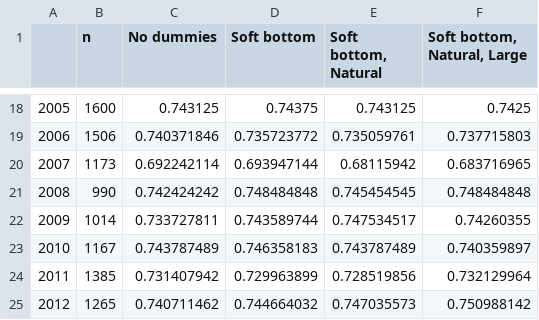
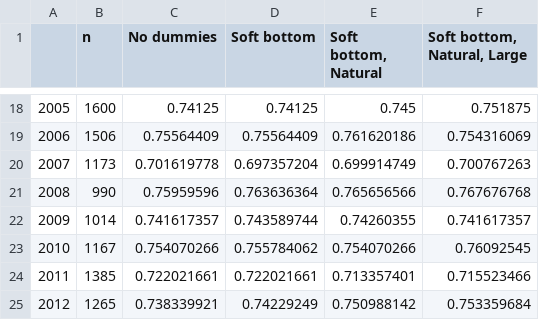
Before and after one commit to thornoe/GreenGDP, a CSV file: gis/output/streams_eco_imp_accuracy.csv, drawn as a sheet; only a part is shown, gaps mark what is left out; the diff covers the shown part only.

```diff
--- a/gis/output/streams_eco_imp_accuracy.csv
+++ b/gis/output/streams_eco_imp_accuracy.csv
@@ -18,8 +18,8 @@
-2005,1600,0.743125,0.74375,0.743125,0.7425
-2006,1506,0.740371846,0.735723772,0.735059761,0.737715803
-2007,1173,0.692242114,0.693947144,0.68115942,0.683716965
-2008,990,0.742424242,0.748484848,0.745454545,0.748484848
-2009,1014,0.733727811,0.743589744,0.747534517,0.74260355
-2010,1167,0.743787489,0.746358183,0.743787489,0.740359897
-2011,1385,0.731407942,0.729963899,0.728519856,0.732129964
-2012,1265,0.740711462,0.744664032,0.747035573,0.750988142
+2005,1600,0.74125,0.74125,0.745,0.751875
+2006,1506,0.75564409,0.75564409,0.761620186,0.754316069
+2007,1173,0.701619778,0.697357204,0.699914749,0.700767263
+2008,990,0.75959596,0.763636364,0.765656566,0.767676768
+2009,1014,0.741617357,0.743589744,0.74260355,0.741617357
+2010,1167,0.754070266,0.755784062,0.754070266,0.76092545
+2011,1385,0.722021661,0.722021661,0.713357401,0.715523466
+2012,1265,0.738339921,0.74229249,0.750988142,0.753359684
```
Also changed, not shown: 102 edited cells elsewhere in this file, gis/output/streams_eco_imp_LessThanGood.csv, gis/output/streams_eco_imp_LessThanGood_sparse.csv, 6 other files.
